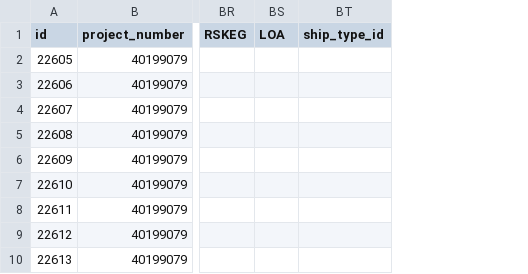
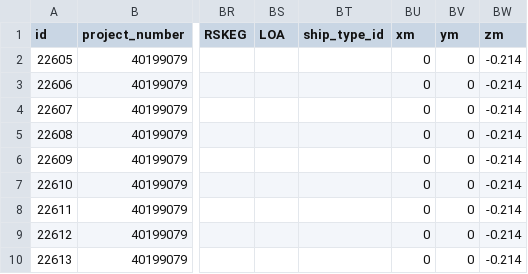
Before and after one commit to martinlarsalbert/VesselManoeuvringModels, a CSV file: data/interim/run_selection.csv, drawn as a sheet; only a part is shown, gaps mark what is left out; the diff names each change by its address in the sheet, - before the commit and + after, or states it on an @@ line.

Commit message:
Implemented the simple linear nomoto model.

```diff
--- a/data/interim/run_selection.csv
+++ b/data/interim/run_selection.csv
+column BU (xm), rows 2-10: all 0
+column BV (ym), rows 2-10: all 0
+column BW (zm), rows 2-10: all -0.214
```
Also changed, not shown: 5 other files.
